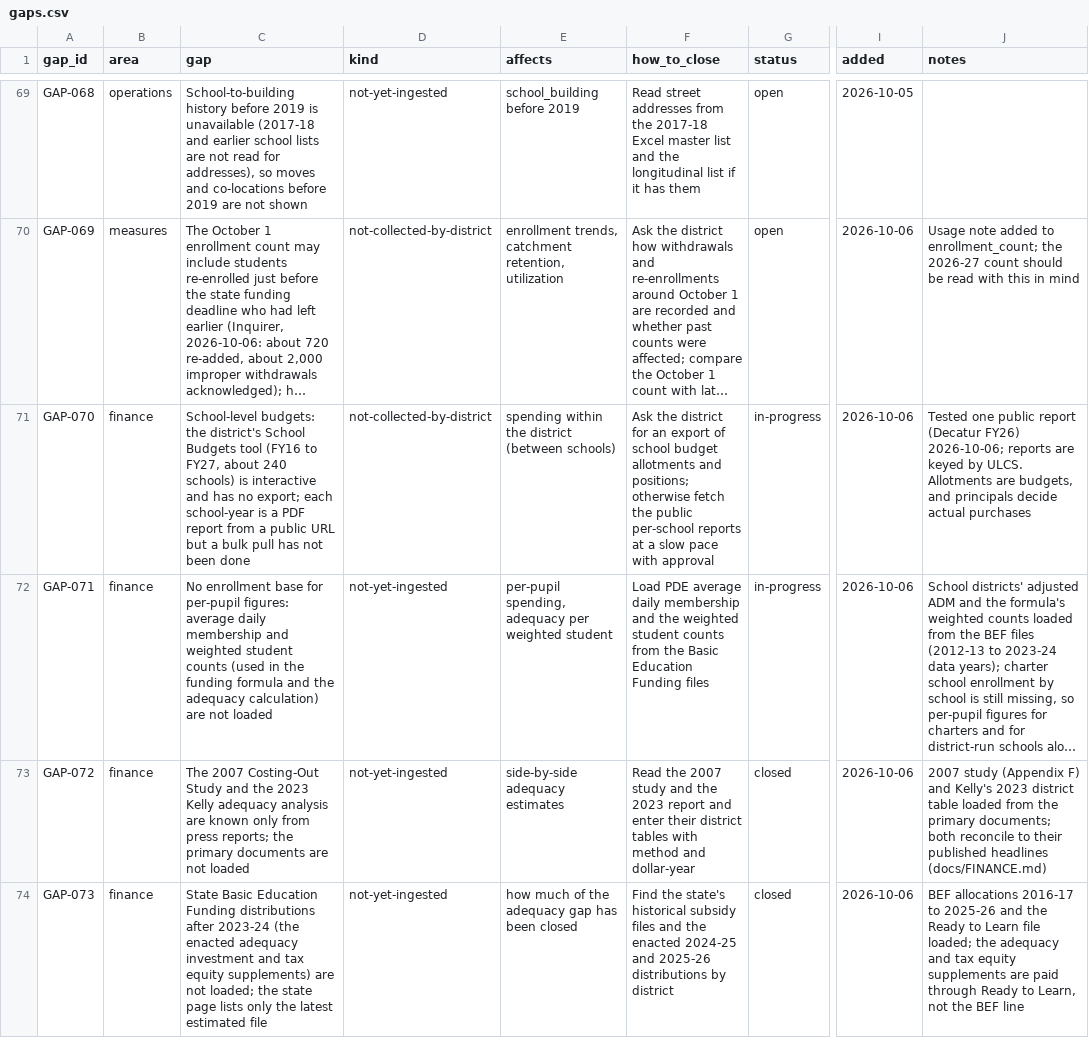
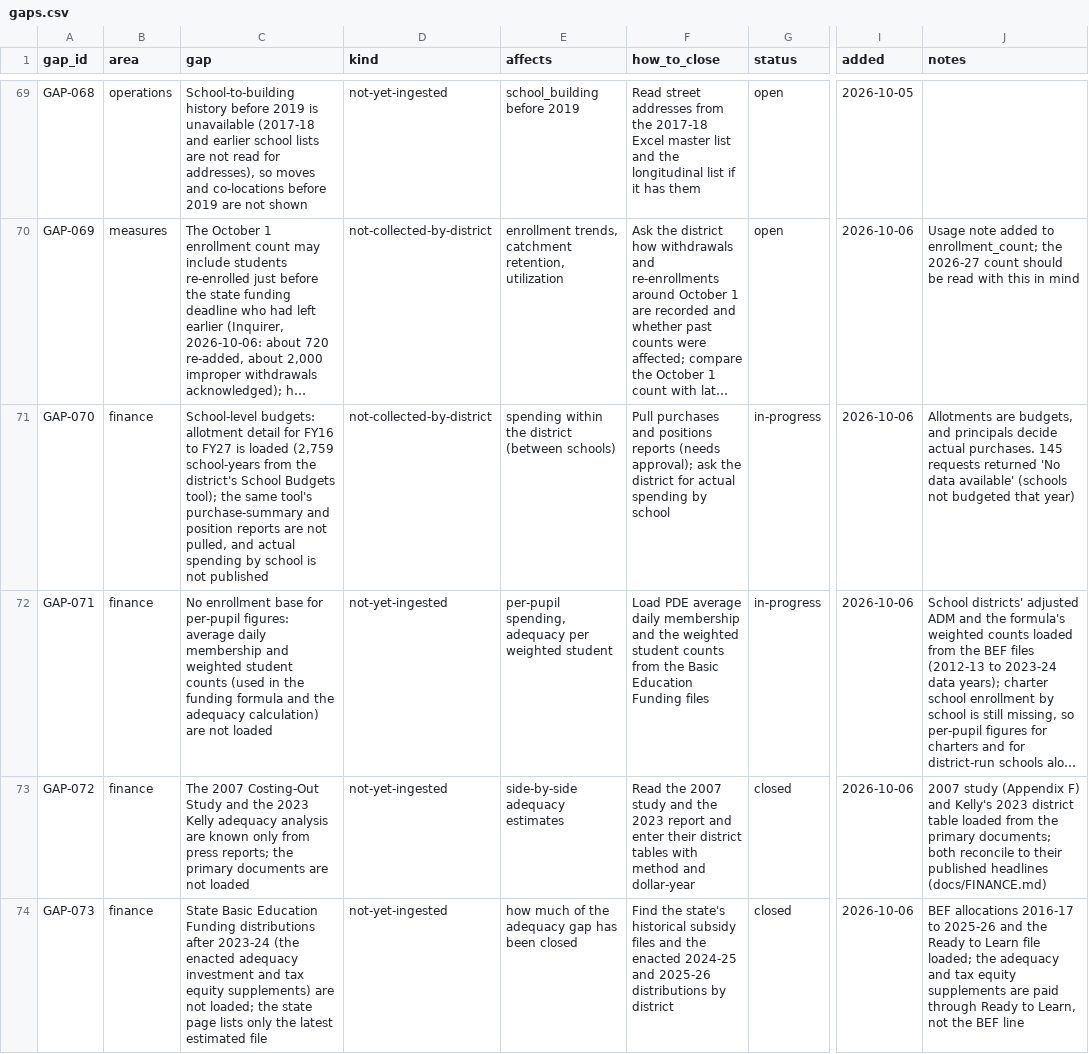
Before and after one commit to jongeeting/philly-school-data-explorer, a CSV file: sources/gaps.csv, drawn as a sheet; only a part is shown, gaps mark what is left out; long unchanged cells end in …; the diff names each change by its address in the sheet, - before the commit and + after, or states it on an @@ line.

```diff
--- a/sources/gaps.csv
+++ b/sources/gaps.csv
-C71 (gap): School-level budgets: the district's School Budgets tool (FY16 to FY27, about 240 schools) is interactive and has no export; each school-year is a PDF report from a public URL but a bulk pull has not been done
+C71 (gap): School-level budgets: allotment detail for FY16 to FY27 is loaded (2,759 school-years from the district's School Budgets tool); the same tool's purchase-summary and position reports are not pulled, and actual spending by school is not published
-F71 (how_to_close): Ask the district for an export of school budget allotments and positions; otherwise fetch the public per-school reports at a slow pace with approval
+F71 (how_to_close): Pull purchases and positions reports (needs approval); ask the district for actual spending by school
-J71 (notes): Tested one public report (Decatur FY26) 2026-10-06; reports are keyed by ULCS. Allotments are budgets, and principals decide actual purchases
+J71 (notes): Allotments are budgets, and principals decide actual purchases. 145 requests returned 'No data available' (schools not budgeted that year)
```
Also changed, not shown: 10 other files.
